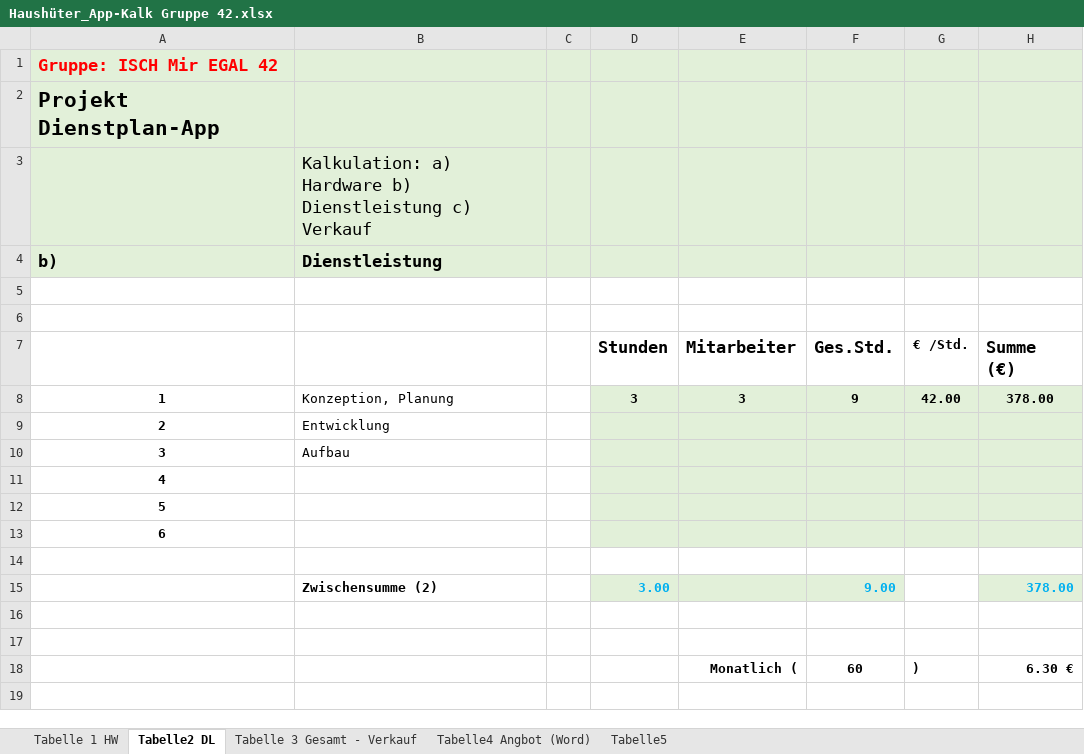
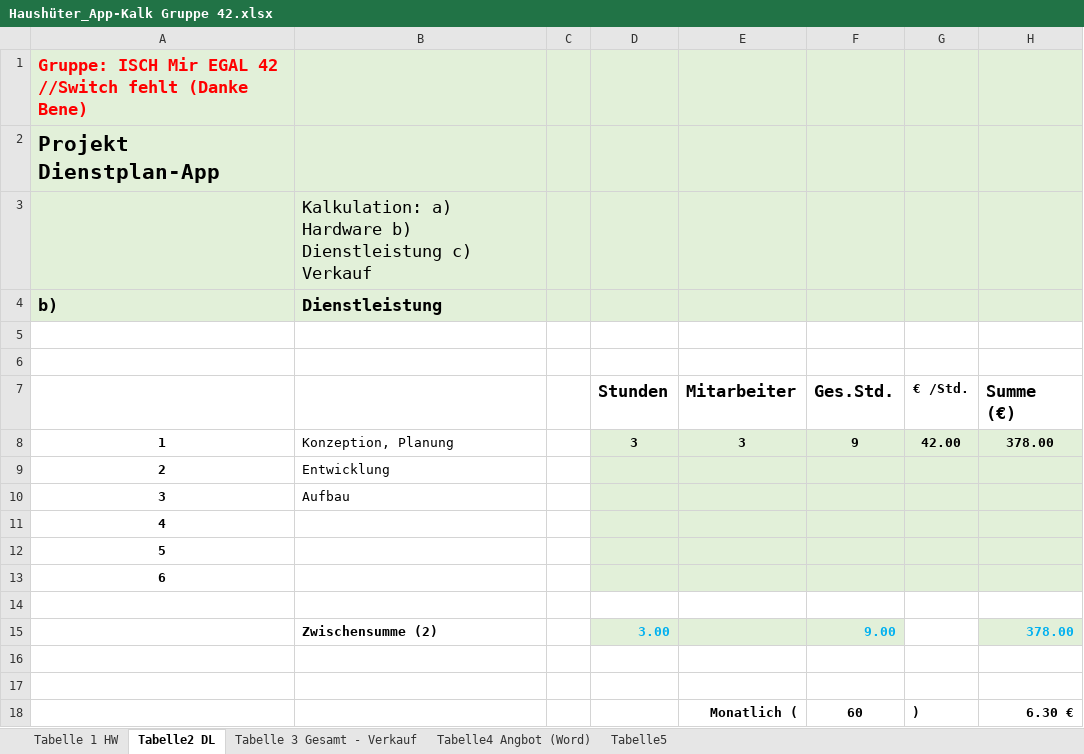
Before and after one commit to maxwiese/Projekt-42, an Excel workbook: Haushüter_App-Kalk Gruppe 42.xlsx, sheet Tabelle2 DL, drawn as a sheet; values as stored, in another font and other column widths than the file's, no borders; the diff names each change by its address in the sheet, - before the commit and + after, or states it on an @@ line.

Commit message:
Danke Bene

```diff
--- a/Haushüter_App-Kalk Gruppe 42.xlsx (sheet Tabelle2 DL)
+++ b/Haushüter_App-Kalk Gruppe 42.xlsx (sheet Tabelle2 DL)
-A1 (b)): Gruppe: ISCH Mir EGAL 42
+A1 (b)): Gruppe: ISCH Mir EGAL 42 //Switch fehlt (Danke Bene)
```
Also changed, not shown: sheet Tabelle 3 Gesamt - Verkauf, sheet Tabelle 1 HW.
